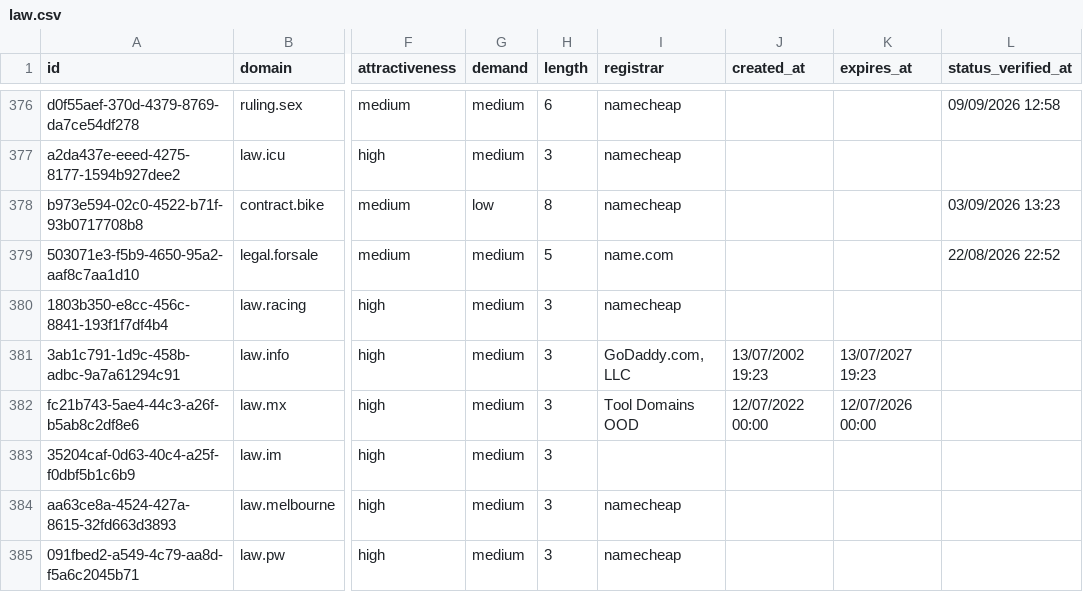
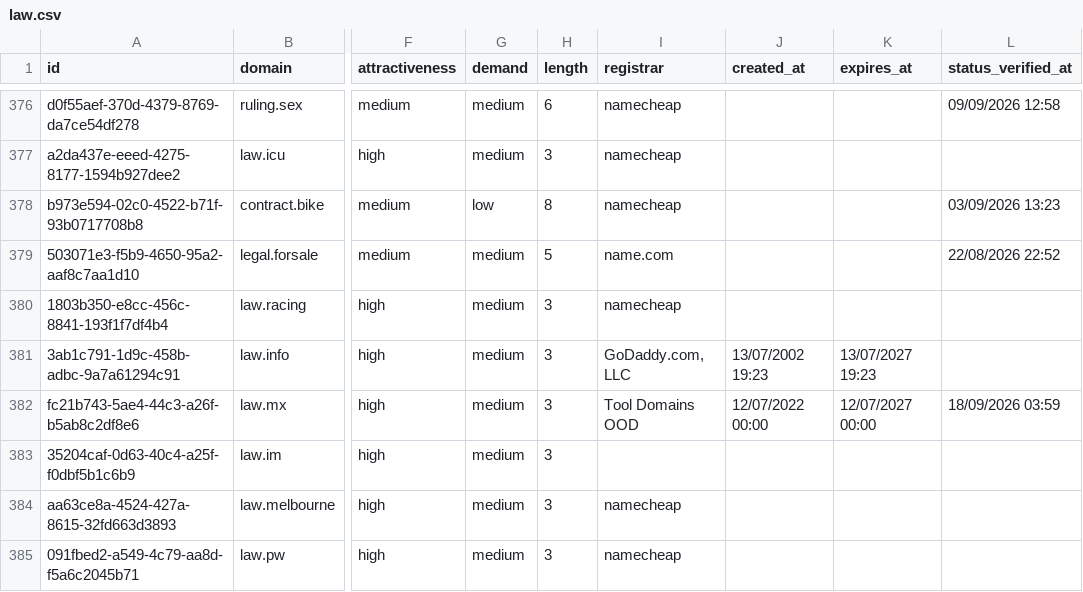
Before and after one commit to UniqueDomains/law-sector-oneword-domains, a CSV file: law.csv, drawn as a sheet; only a part is shown, gaps mark what is left out; the diff names each change by its address in the sheet, - before the commit and + after, or states it on an @@ line.

Commit message:
Domains update

```diff
--- a/law.csv
+++ b/law.csv
-K382 (expires_at): 12/07/2026 00:00
+K382 (expires_at): 12/07/2027 00:00
-L382 (status_verified_at): (empty)
+L382 (status_verified_at): 18/09/2026 03:59
```
Also changed, not shown: 3 other files.
